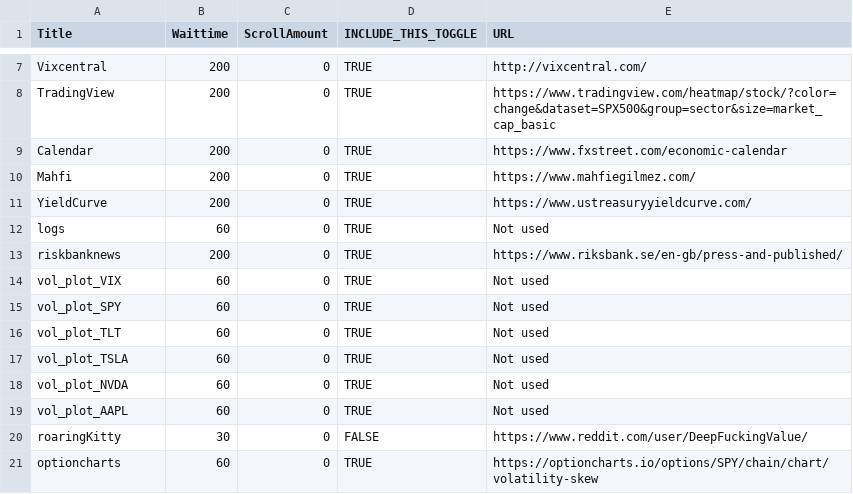
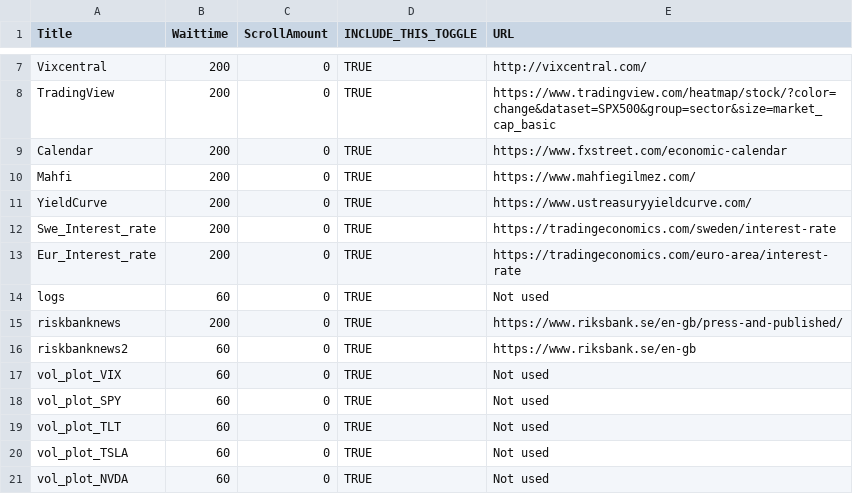
Before and after one commit to brkalp/fatwoman, a CSV file: Scripts_Surfer/urls_2.csv, drawn as a sheet; only a part is shown, gaps mark what is left out; the shorter side is filled out with more unchanged rows.

```diff
--- a/Scripts_Surfer/urls_2.csv
+++ b/Scripts_Surfer/urls_2.csv
@@ -11,4 +11,7 @@ Mahfi,200,0,TRUE,https://www.mahfiegilmez.com/
 YieldCurve,200,0,TRUE,https://www.ustreasuryyieldcurve.com/
+Swe_Interest_rate,200,0,TRUE,https://tradingeconomics.com/sweden/interest-rate
+Eur_Interest_rate,200,0,TRUE,https://tradingeconomics.com/euro-area/interest-rate
 logs,60,0,TRUE,Not used
 riskbanknews,200,0,TRUE,https://www.riksbank.se/en-gb/press-and-published/
+riskbanknews2,60,0,TRUE,https://www.riksbank.se/en-gb
 vol_plot_VIX,60,0,TRUE,Not used
```
Also changed, not shown: Scripts_Avanza_Scrape/website_list.csv, 3 other files.
